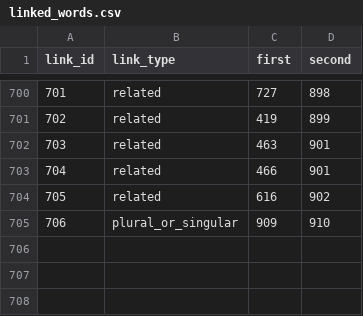
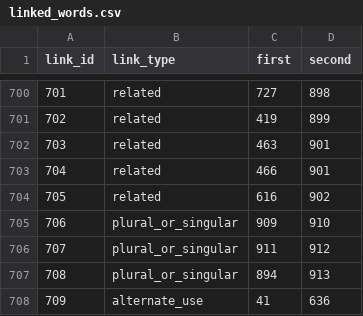
Before and after one commit to IsiXhosa-click/database, a CSV file: linked_words.csv, drawn as a sheet; only a part is shown, gaps mark what is left out.

```diff
--- a/linked_words.csv
+++ b/linked_words.csv
@@ -705 +705,4 @@ link_id,link_type,first,second
 706,plural_or_singular,909,910
+707,plural_or_singular,911,912
+708,plural_or_singular,894,913
+709,alternate_use,41,636
```
Also changed, not shown: examples.csv, user_attributions.csv, 2 other files.
